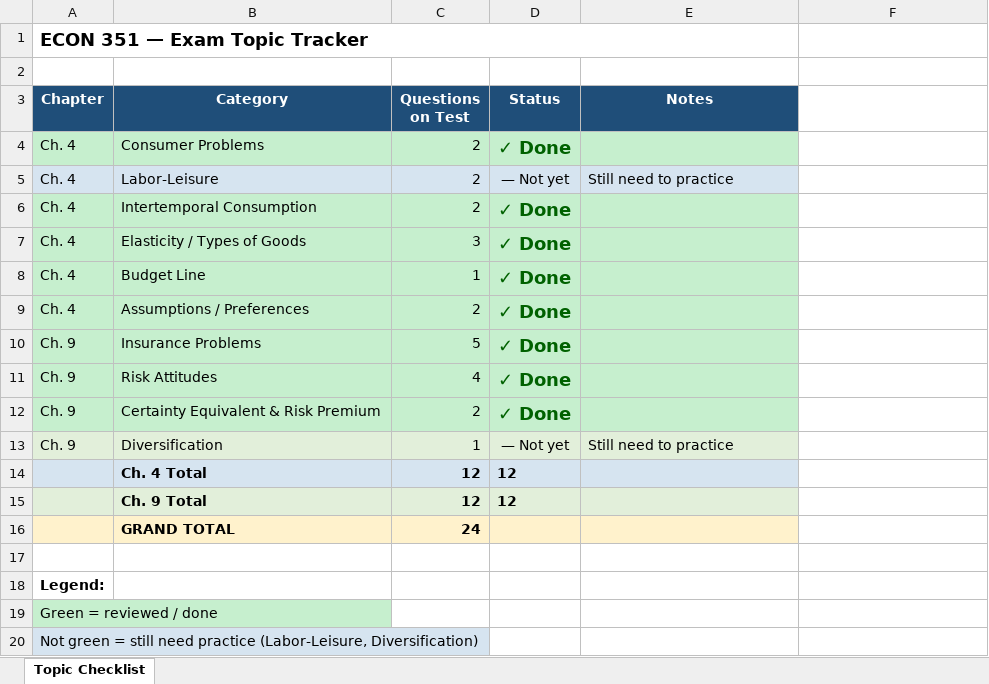
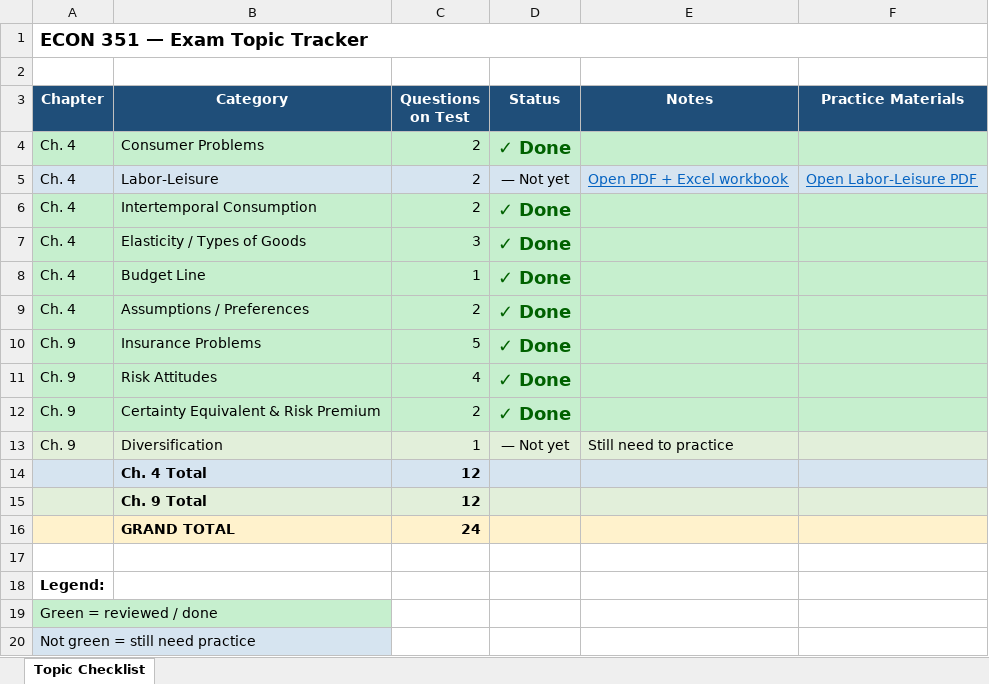
Before and after one commit to vengeanceaiUSC/econtest, an Excel workbook: Study_Tracker.xlsx, sheet Topic Checklist, drawn as a sheet; values as stored, in another font and other column widths than the file's, no borders; the diff names each change by its address in the sheet, - before the commit and + after, or states it on an @@ line.

```diff
--- a/Study_Tracker.xlsx (sheet Topic Checklist)
+++ b/Study_Tracker.xlsx (sheet Topic Checklist)
-A1:E1 merged
+A1:F1 merged
-F3: (empty)
+F3: Practice Materials
-F3 fill: none
+F3 fill: #1F4E79
-F4 fill: none
+F4 fill: #C6EFCE
-E5 (Notes): Still need to practice
+E5 (Notes): Open PDF + Excel workbook
@@ E5 underline: off → on, text colour: black → #0563C1 @@
-F5 (Practice Materials): (empty)
+F5 (Practice Materials): Open Labor-Leisure PDF
-F5 fill: none
+F5 fill: #D6E4F0
-F6:F12 fill: none
+F6:F12 fill: #C6EFCE
-F13 fill: none
+F13 fill: #E2EFDA
-D14:D15 (Status): 12
+D14:D15 (Status): (empty)
-F14 fill: none
+F14 fill: #D6E4F0
-F15 fill: none
+F15 fill: #E2EFDA
-F16 fill: none
+F16 fill: #FFF2CC
-A20 (Chapter): …need practice (Labor-Leisure, Diversification)
+A20 (Chapter): …need practice
```
Also changed, not shown: Labor_Leisure_Problems.xlsx, 4 other files.
